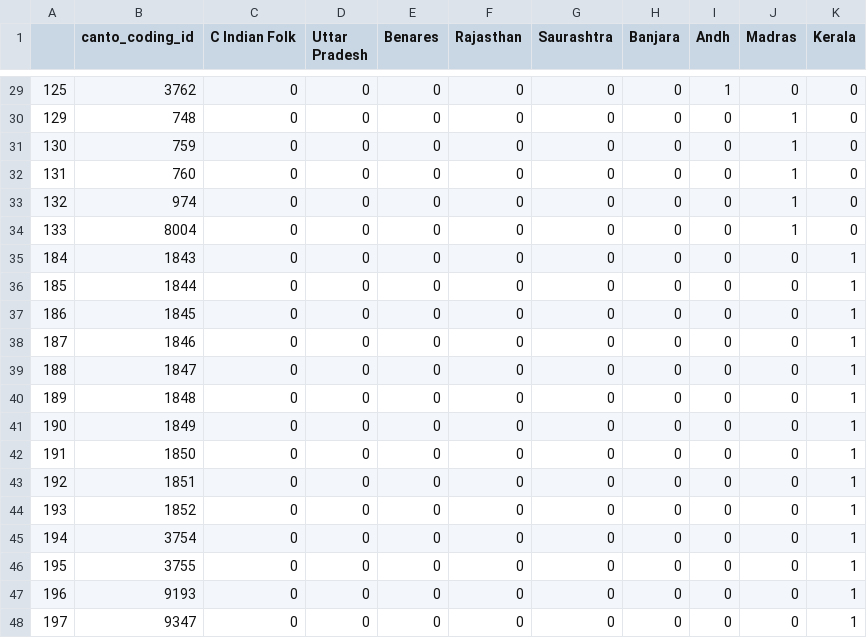
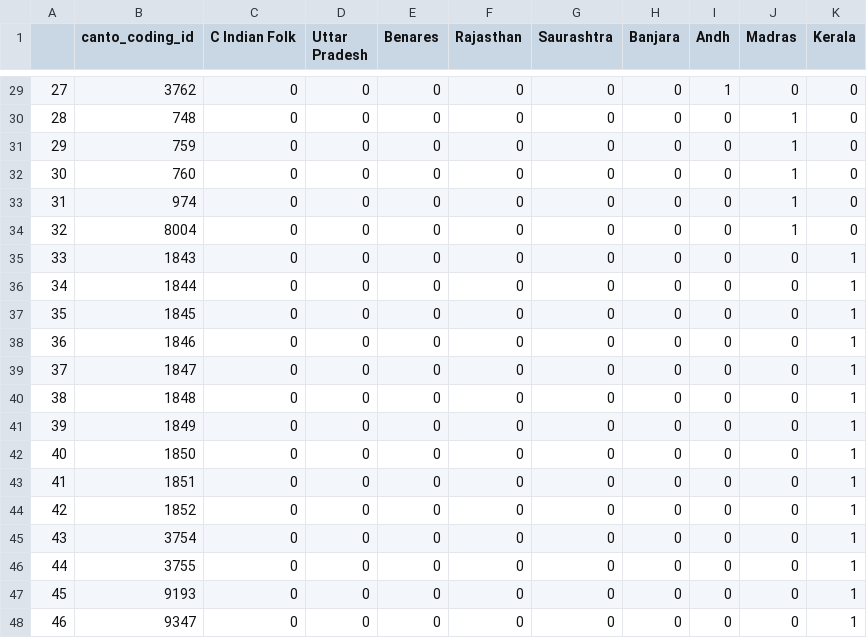
Before and after one commit to comp-music-lab/sfc-journal-2020, a CSV file: data/samples.csv, drawn as a sheet; only a part is shown, gaps mark what is left out; the diff covers the shown part only.

```diff
--- a/data/samples.csv
+++ b/data/samples.csv
@@ -29,20 +29,20 @@
-125,3762,0,0,0,0,0,0,1,0,0
-129,748,0,0,0,0,0,0,0,1,0
-130,759,0,0,0,0,0,0,0,1,0
-131,760,0,0,0,0,0,0,0,1,0
-132,974,0,0,0,0,0,0,0,1,0
-133,8004,0,0,0,0,0,0,0,1,0
-184,1843,0,0,0,0,0,0,0,0,1
-185,1844,0,0,0,0,0,0,0,0,1
-186,1845,0,0,0,0,0,0,0,0,1
-187,1846,0,0,0,0,0,0,0,0,1
-188,1847,0,0,0,0,0,0,0,0,1
-189,1848,0,0,0,0,0,0,0,0,1
-190,1849,0,0,0,0,0,0,0,0,1
-191,1850,0,0,0,0,0,0,0,0,1
-192,1851,0,0,0,0,0,0,0,0,1
-193,1852,0,0,0,0,0,0,0,0,1
-194,3754,0,0,0,0,0,0,0,0,1
-195,3755,0,0,0,0,0,0,0,0,1
-196,9193,0,0,0,0,0,0,0,0,1
-197,9347,0,0,0,0,0,0,0,0,1
+27,3762,0,0,0,0,0,0,1,0,0
+28,748,0,0,0,0,0,0,0,1,0
+29,759,0,0,0,0,0,0,0,1,0
+30,760,0,0,0,0,0,0,0,1,0
+31,974,0,0,0,0,0,0,0,1,0
+32,8004,0,0,0,0,0,0,0,1,0
+33,1843,0,0,0,0,0,0,0,0,1
+34,1844,0,0,0,0,0,0,0,0,1
+35,1845,0,0,0,0,0,0,0,0,1
+36,1846,0,0,0,0,0,0,0,0,1
+37,1847,0,0,0,0,0,0,0,0,1
+38,1848,0,0,0,0,0,0,0,0,1
+39,1849,0,0,0,0,0,0,0,0,1
+40,1850,0,0,0,0,0,0,0,0,1
+41,1851,0,0,0,0,0,0,0,0,1
+42,1852,0,0,0,0,0,0,0,0,1
+43,3754,0,0,0,0,0,0,0,0,1
+44,3755,0,0,0,0,0,0,0,0,1
+45,9193,0,0,0,0,0,0,0,0,1
+46,9347,0,0,0,0,0,0,0,0,1
```
Also changed, not shown: 27 edited cells elsewhere in this file, 12 other files.
